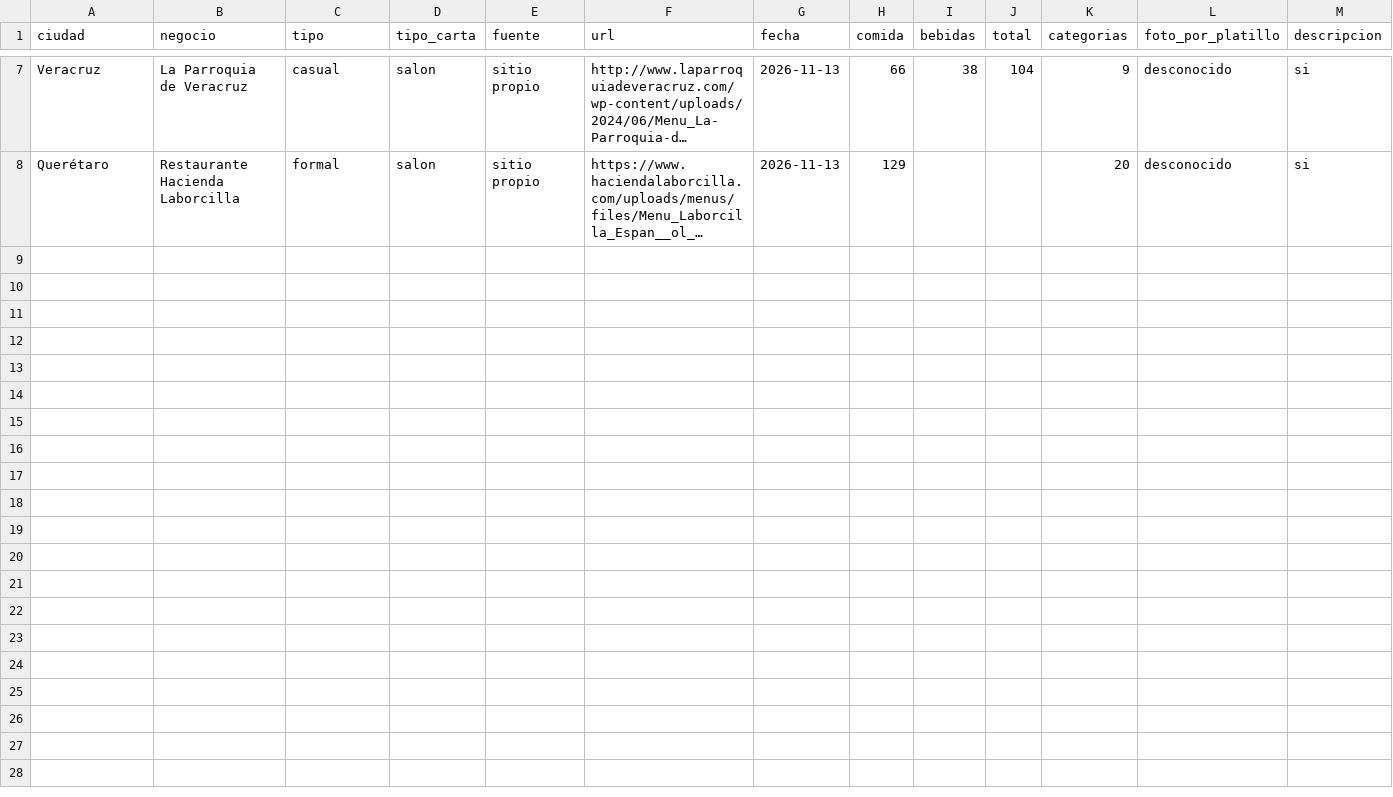
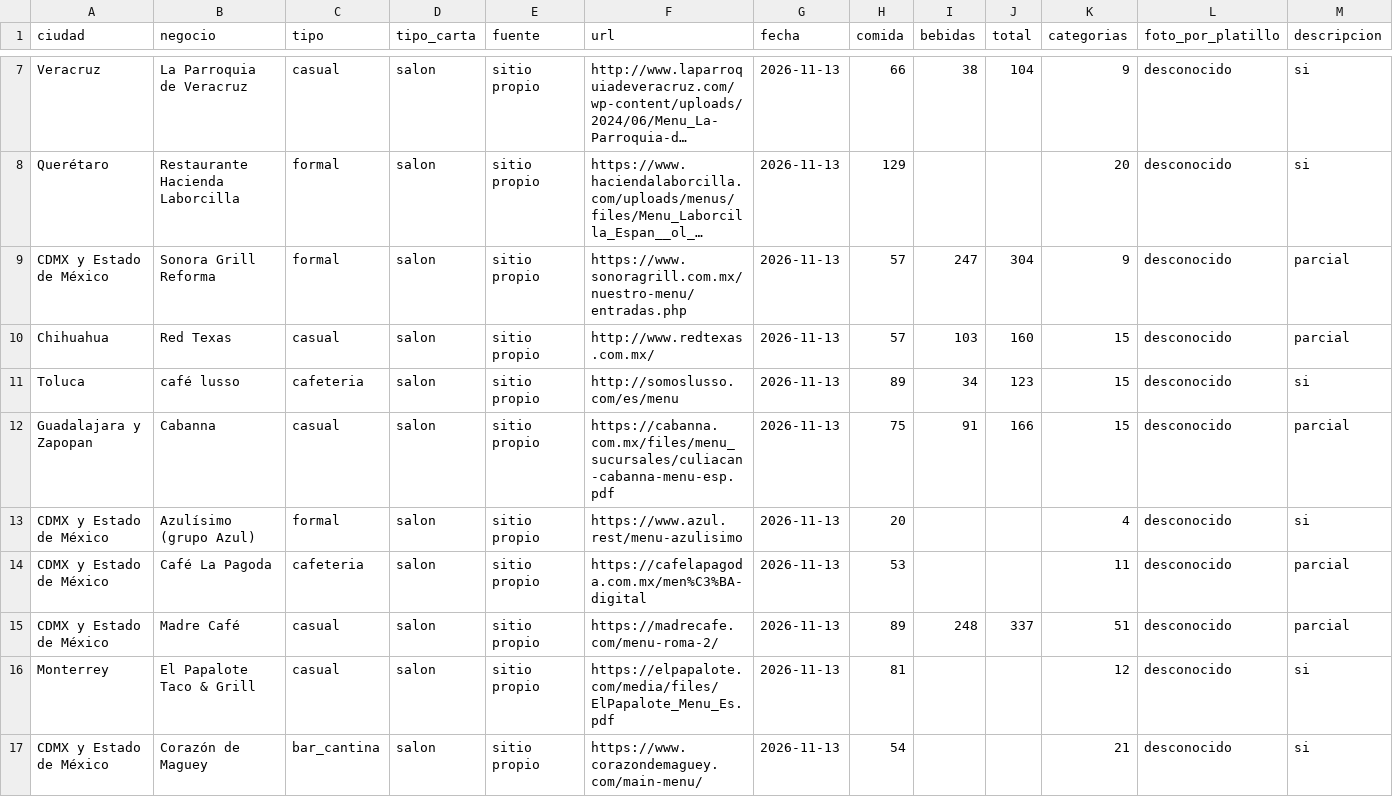
Before and after one commit to KlvinLopez/carta, a CSV file: docs/research/2026-11-13-muestra-500-datos.csv, drawn as a sheet; only a part is shown, gaps mark what is left out; long unchanged cells end in …; rows hold the shown columns only; the diff names each change by its address in the sheet, - before the commit and + after, or states it on an @@ line.

```diff
--- a/docs/research/2026-11-13-muestra-500-datos.csv
+++ b/docs/research/2026-11-13-muestra-500-datos.csv
+row 9: CDMX y Estado de México | Sonora Grill Reforma | formal | salon | sitio propio | https://www.sonoragrill.com.mx/nuestro-menu/entradas.php | 2026-11-13 | 57 | 247 | 304 | 9 | desconocido | parcial
+row 10: Chihuahua | Red Texas | casual | salon | sitio propio | http://www.redtexas.com.mx/ | 2026-11-13 | 57 | 103 | 160 | 15 | desconocido | parcial
+row 11: Toluca | café lusso | cafeteria | salon | sitio propio | http://somoslusso.com/es/menu | 2026-11-13 | 89 | 34 | 123 | 15 | desconocido | si
+row 12: Guadalajara y Zapopan | Cabanna | casual | salon | sitio propio | https://cabanna.com.mx/files/menu_sucursales/culiacan-cabanna-menu-esp.pdf | 2026-11-13 | 75 | 91 | 166 | 15 | desconocido | parcial
+row 13: CDMX y Estado de México | Azulísimo (grupo Azul) | formal | salon | sitio propio | https://www.azul.rest/menu-azulisimo | 2026-11-13 | 20 |  |  | 4 | desconocido | si
+row 14: CDMX y Estado de México | Café La Pagoda | cafeteria | salon | sitio propio | https://cafelapagoda.com.mx/men%C3%BA-digital | 2026-11-13 | 53 |  |  | 11 | desconocido | parcial
+row 15: CDMX y Estado de México | Madre Café | casual | salon | sitio propio | https://madrecafe.com/menu-roma-2/ | 2026-11-13 | 89 | 248 | 337 | 51 | desconocido | parcial
+row 16: Monterrey | El Papalote Taco & Grill | casual | salon | sitio propio | https://elpapalote.com/media/files/ElPapalote_Menu_Es.pdf | 2026-11-13 | 81 |  |  | 12 | desconocido | si
+row 17: CDMX y Estado de México | Corazón de Maguey | bar_cantina | salon | sitio propio | https://www.corazondemaguey.com/main-menu/ | 2026-11-13 | 54 |  |  | 21 | desconocido | si
```
Also changed, not shown: docs/research/2026-11-13-muestra-500-descartes.csv, 1 other file.
